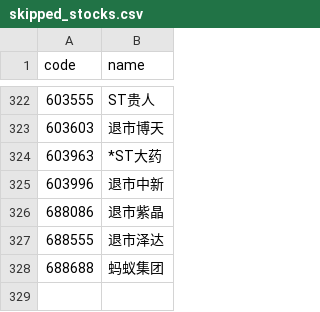
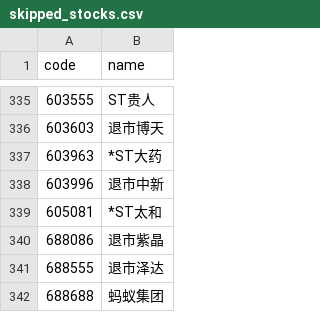
Before and after one commit to Ten2016/Stock_selection_system, a CSV file: backend/skipped_stocks.csv, drawn as a sheet; only a part is shown, gaps mark what is left out; the diff covers the shown part only.

```diff
--- a/backend/skipped_stocks.csv
+++ b/backend/skipped_stocks.csv
@@ -325,2 +338,3 @@ code,name
 603996,退市中新
+605081,*ST太和
 688086,退市紫晶
```
Also changed, not shown: 13 added rows elsewhere in this file, 7 other files.
